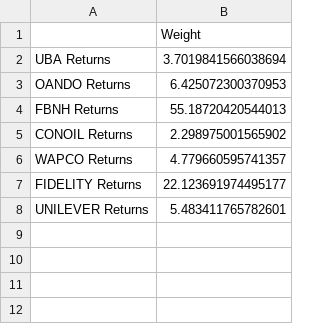
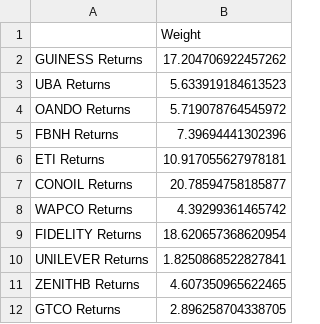
Before and after one commit to dynamique1/stockopt_app, a CSV file: optimized_weights.csv, drawn as a sheet.

```diff
--- a/optimized_weights.csv
+++ b/optimized_weights.csv
@@ -1,8 +1,12 @@
 ,Weight
-UBA Returns,3.7019841566038694
-OANDO Returns,6.425072300370953
-FBNH Returns,55.18720420544013
-CONOIL Returns,2.298975001565902
-WAPCO Returns,4.779660595741357
-FIDELITY Returns,22.123691974495177
-UNILEVER Returns,5.483411765782601
+GUINESS Returns,17.204706922457262
+UBA Returns,5.633919184613523
+OANDO Returns,5.719078764545972
+FBNH Returns,7.39694441302396
+ETI Returns,10.917055627978181
+CONOIL Returns,20.78594758185877
+WAPCO Returns,4.39299361465742
+FIDELITY Returns,18.620657368620954
+UNILEVER Returns,1.8250868522827841
+ZENITHB Returns,4.607350965622465
+GTCO Returns,2.896258704338705
```
Also changed, not shown: 3 other files.
